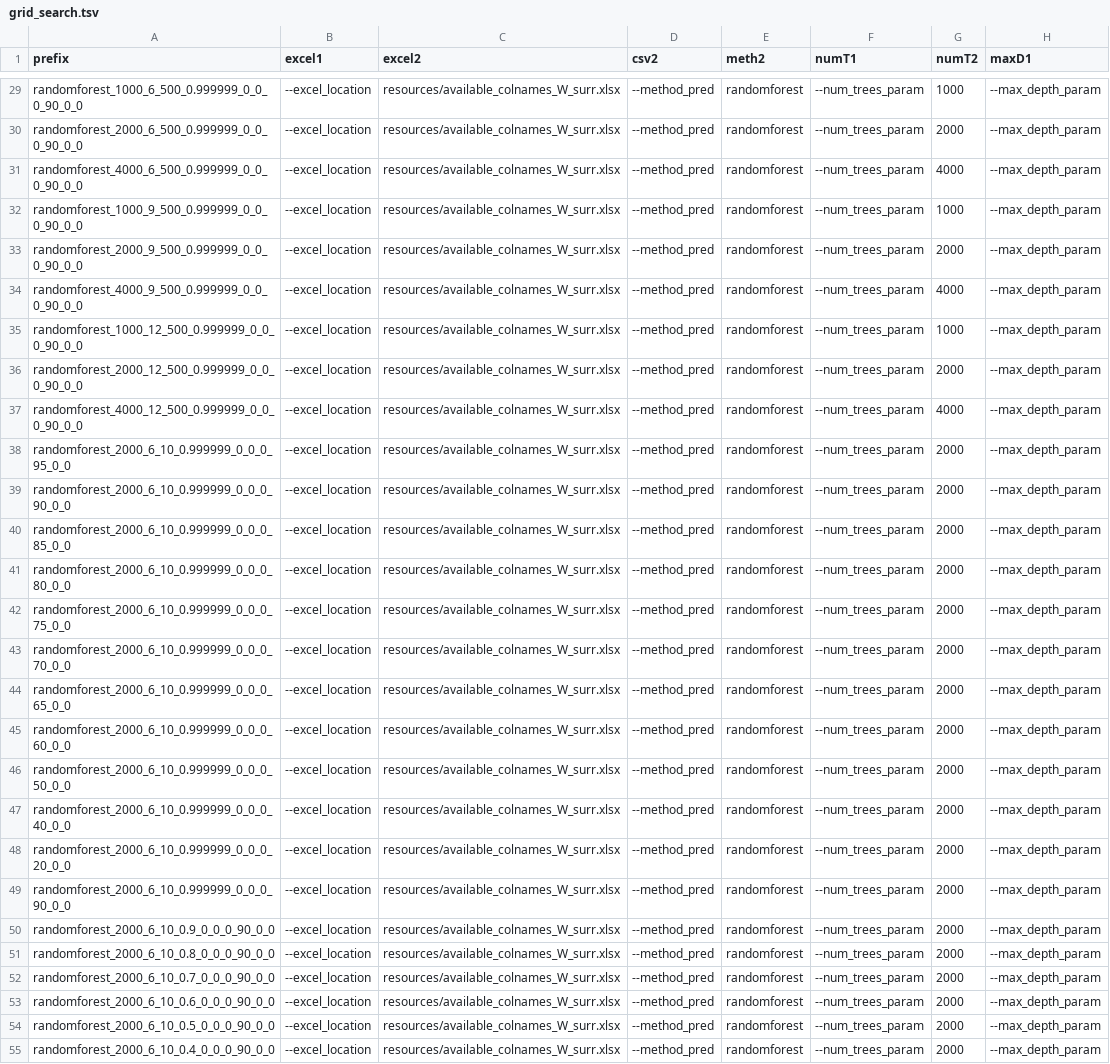
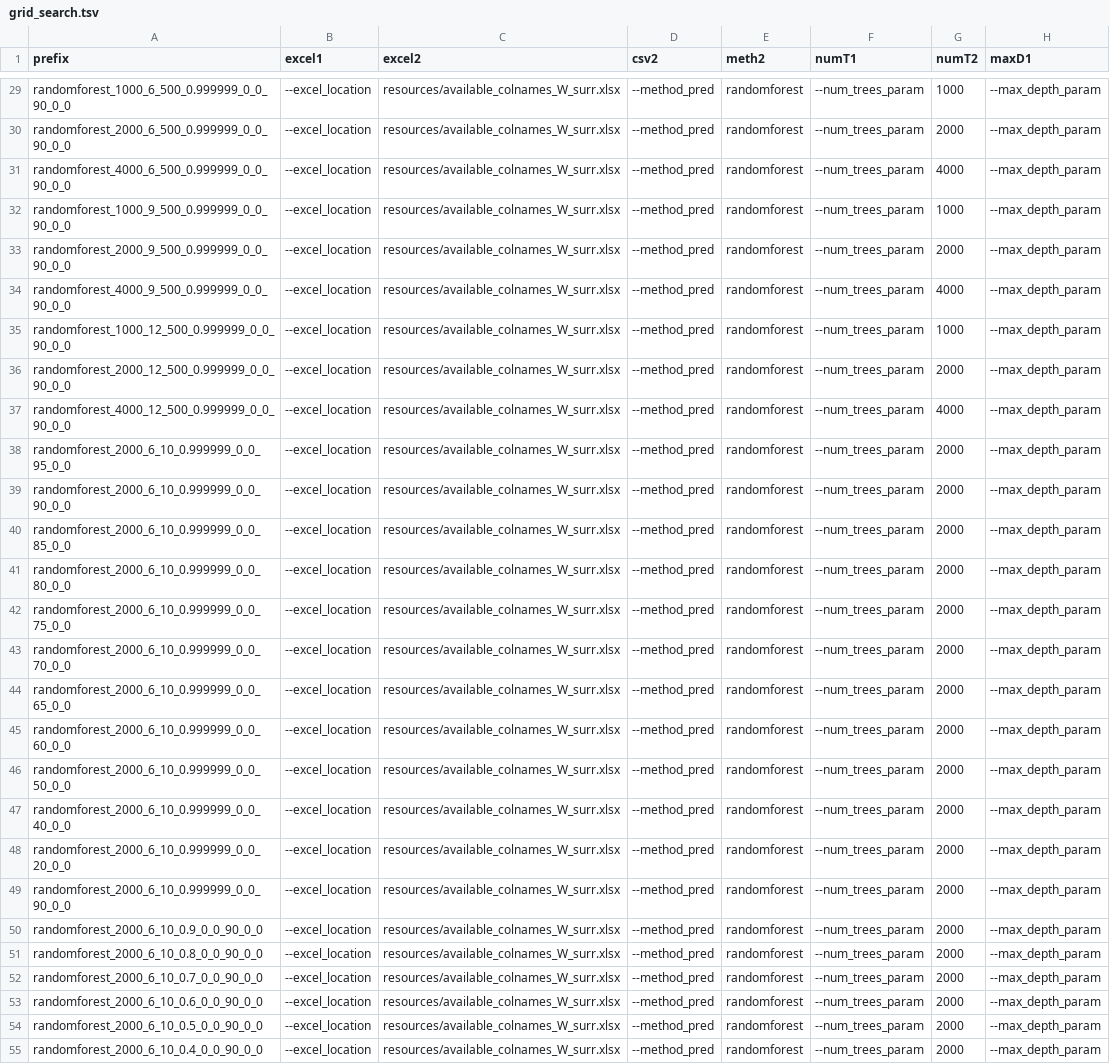
Before and after one commit to Ax-Sch/AlphScore, a TSV file: resources/grid_search.tsv, drawn as a sheet; only a part is shown, gaps mark what is left out; the diff covers the shown part only; the diff names each change by its address in the sheet, - before the commit and + after, or states it on an @@ line.

```diff
--- a/resources/grid_search.tsv
+++ b/resources/grid_search.tsv
-A29 (prefix): randomforest_1000_6_500_0.999999_0_0_0_90_0_0
+A29 (prefix): randomforest_1000_6_500_0.999999_0_0_90_0_0
-A30 (prefix): randomforest_2000_6_500_0.999999_0_0_0_90_0_0
+A30 (prefix): randomforest_2000_6_500_0.999999_0_0_90_0_0
-A31 (prefix): randomforest_4000_6_500_0.999999_0_0_0_90_0_0
+A31 (prefix): randomforest_4000_6_500_0.999999_0_0_90_0_0
-A32 (prefix): randomforest_1000_9_500_0.999999_0_0_0_90_0_0
+A32 (prefix): randomforest_1000_9_500_0.999999_0_0_90_0_0
-A33 (prefix): randomforest_2000_9_500_0.999999_0_0_0_90_0_0
+A33 (prefix): randomforest_2000_9_500_0.999999_0_0_90_0_0
-A34 (prefix): randomforest_4000_9_500_0.999999_0_0_0_90_0_0
+A34 (prefix): randomforest_4000_9_500_0.999999_0_0_90_0_0
-A35 (prefix): randomforest_1000_12_500_0.999999_0_0_0_90_0_0
+A35 (prefix): randomforest_1000_12_500_0.999999_0_0_90_0_0
-A36 (prefix): randomforest_2000_12_500_0.999999_0_0_0_90_0_0
+A36 (prefix): randomforest_2000_12_500_0.999999_0_0_90_0_0
-A37 (prefix): randomforest_4000_12_500_0.999999_0_0_0_90_0_0
+A37 (prefix): randomforest_4000_12_500_0.999999_0_0_90_0_0
-A38 (prefix): randomforest_2000_6_10_0.999999_0_0_0_95_0_0
+A38 (prefix): randomforest_2000_6_10_0.999999_0_0_95_0_0
-A39 (prefix): randomforest_2000_6_10_0.999999_0_0_0_90_0_0
+A39 (prefix): randomforest_2000_6_10_0.999999_0_0_90_0_0
-A40 (prefix): randomforest_2000_6_10_0.999999_0_0_0_85_0_0
+A40 (prefix): randomforest_2000_6_10_0.999999_0_0_85_0_0
-A41 (prefix): randomforest_2000_6_10_0.999999_0_0_0_80_0_0
+A41 (prefix): randomforest_2000_6_10_0.999999_0_0_80_0_0
-A42 (prefix): randomforest_2000_6_10_0.999999_0_0_0_75_0_0
+A42 (prefix): randomforest_2000_6_10_0.999999_0_0_75_0_0
-A43 (prefix): randomforest_2000_6_10_0.999999_0_0_0_70_0_0
+A43 (prefix): randomforest_2000_6_10_0.999999_0_0_70_0_0
-A44 (prefix): randomforest_2000_6_10_0.999999_0_0_0_65_0_0
+A44 (prefix): randomforest_2000_6_10_0.999999_0_0_65_0_0
-A45 (prefix): randomforest_2000_6_10_0.999999_0_0_0_60_0_0
+A45 (prefix): randomforest_2000_6_10_0.999999_0_0_60_0_0
-A46 (prefix): randomforest_2000_6_10_0.999999_0_0_0_50_0_0
+A46 (prefix): randomforest_2000_6_10_0.999999_0_0_50_0_0
-A47 (prefix): randomforest_2000_6_10_0.999999_0_0_0_40_0_0
+A47 (prefix): randomforest_2000_6_10_0.999999_0_0_40_0_0
-A48 (prefix): randomforest_2000_6_10_0.999999_0_0_0_20_0_0
+A48 (prefix): randomforest_2000_6_10_0.999999_0_0_20_0_0
-A49 (prefix): randomforest_2000_6_10_0.999999_0_0_0_90_0_0
+A49 (prefix): randomforest_2000_6_10_0.999999_0_0_90_0_0
-A50 (prefix): randomforest_2000_6_10_0.9_0_0_0_90_0_0
+A50 (prefix): randomforest_2000_6_10_0.9_0_0_90_0_0
-A51 (prefix): randomforest_2000_6_10_0.8_0_0_0_90_0_0
+A51 (prefix): randomforest_2000_6_10_0.8_0_0_90_0_0
-A52 (prefix): randomforest_2000_6_10_0.7_0_0_0_90_0_0
+A52 (prefix): randomforest_2000_6_10_0.7_0_0_90_0_0
-A53 (prefix): randomforest_2000_6_10_0.6_0_0_0_90_0_0
+A53 (prefix): randomforest_2000_6_10_0.6_0_0_90_0_0
-A54 (prefix): randomforest_2000_6_10_0.5_0_0_0_90_0_0
+A54 (prefix): randomforest_2000_6_10_0.5_0_0_90_0_0
-A55 (prefix): randomforest_2000_6_10_0.4_0_0_0_90_0_0
+A55 (prefix): randomforest_2000_6_10_0.4_0_0_90_0_0
```
Also changed, not shown: 173 edited cells elsewhere in this file, 9 other files.
